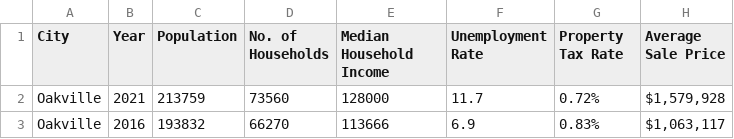
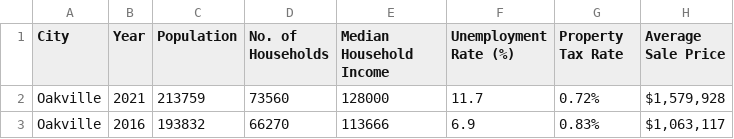
Before and after one commit to MaisieDeGraaf/oakville-housing-analysis, a CSV file: Code-Pooja/Output/Oakville_df.csv, drawn as a sheet; only a part is shown; the diff names each change by its address in the sheet, - before the commit and + after, or states it on an @@ line.

```diff
--- a/Code-Pooja/Output/Oakville_df.csv
+++ b/Code-Pooja/Output/Oakville_df.csv
-F1: Unemployment Rate
+F1: Unemployment Rate (%)
```
Also changed, not shown: 1 other file.
